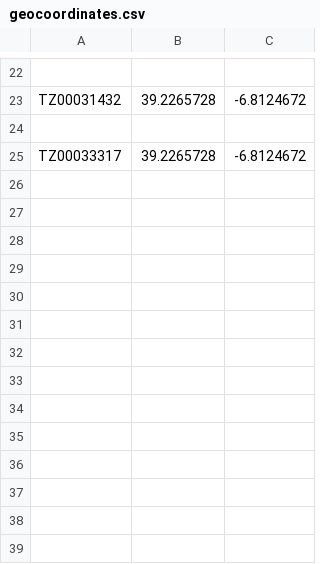
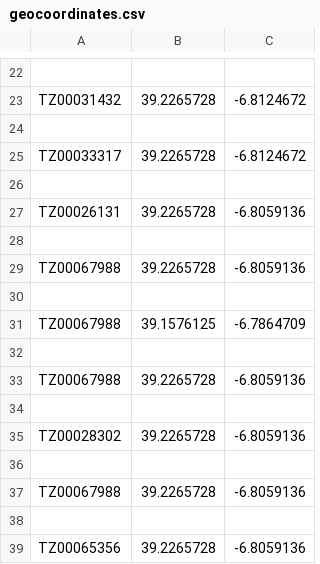
Before and after one commit to eddygulled/cooler_search, a CSV file: search/geocoordinates.csv, drawn as a sheet; only a part is shown, gaps mark what is left out; the diff names each change by its address in the sheet, - before the commit and + after, or states it on an @@ line.

Commit message:
search by outlet tag

```diff
--- a/search/geocoordinates.csv
+++ b/search/geocoordinates.csv
+row 26: (empty)
+row 27: TZ00026131 | 39.2265728 | -6.8059136
+row 28: (empty)
+row 29: TZ00067988 | 39.2265728 | -6.8059136
+row 30: (empty)
+row 31: TZ00067988 | 39.1576125 | -6.7864709
+row 32: (empty)
+row 33: TZ00067988 | 39.2265728 | -6.8059136
+row 34: (empty)
+row 35: TZ00028302 | 39.2265728 | -6.8059136
+row 36: (empty)
+row 37: TZ00067988 | 39.2265728 | -6.8059136
+row 38: (empty)
+row 39: TZ00065356 | 39.2265728 | -6.8059136
```
Also changed, not shown: 1 other file.
